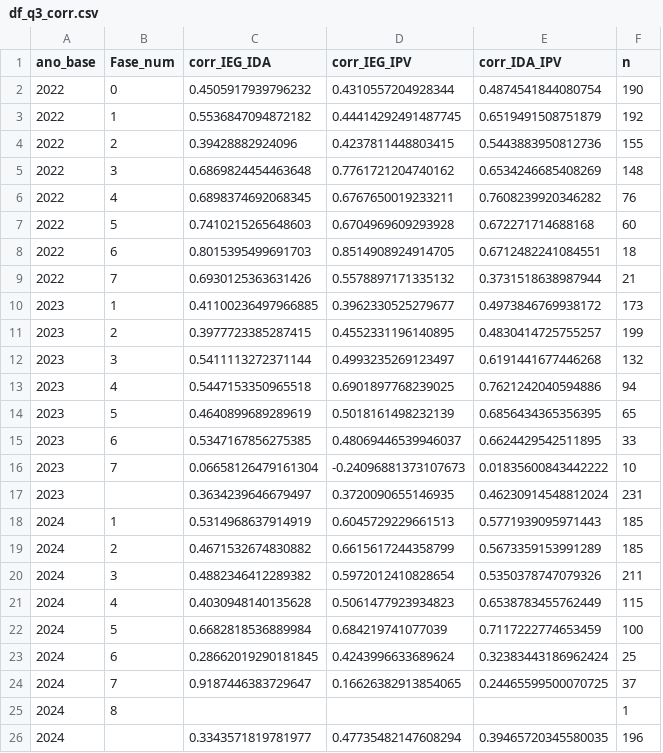
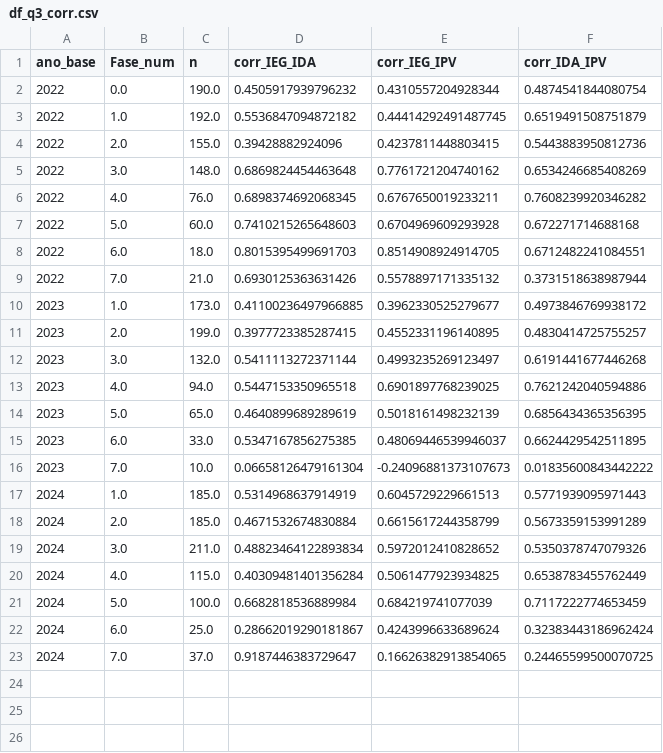
Before and after one commit to tivanello/fase5, a CSV file: data/processed/df_q3_corr.csv, drawn as a sheet; removed rows and columns are numbered as before the commit, all else as after; the diff names each change by its address in the sheet, - before the commit and + after, or states it on an @@ line.

Commit message:
Adiciona todos os indicadores em data/processed

```diff
--- a/data/processed/df_q3_corr.csv
+++ b/data/processed/df_q3_corr.csv
+column C (n), rows 2-18: 190.0 | 192.0 | 155.0 | 148.0 | 76.0 | 60.0 | 18.0 | 21.0 | 173.0 | 199.0 | 132.0 | 94.0 | 65.0 | 33.0 | 10.0 | 185.0 | 185.0; rows 21-23: 100.0 | 25.0 | 37.0
-column F (n), rows 2-16: 190 | 192 | 155 | 148 | 76 | 60 | 18 | 21 | 173 | 199 | 132 | 94 | 65 | 33 | 10; rows 18-19: 185 | 185; rows 22-24: 100 | 25 | 37
-B2 (Fase_num): 0
+B2 (Fase_num): 0.0
-B3 (Fase_num): 1
+B3 (Fase_num): 1.0
-B4 (Fase_num): 2
+B4 (Fase_num): 2.0
-B5 (Fase_num): 3
+B5 (Fase_num): 3.0
-B6 (Fase_num): 4
+B6 (Fase_num): 4.0
-B7 (Fase_num): 5
+B7 (Fase_num): 5.0
-B8 (Fase_num): 6
+B8 (Fase_num): 6.0
-B9 (Fase_num): 7
+B9 (Fase_num): 7.0
-B10 (Fase_num): 1
+B10 (Fase_num): 1.0
-B11 (Fase_num): 2
+B11 (Fase_num): 2.0
-B12 (Fase_num): 3
+B12 (Fase_num): 3.0
-B13 (Fase_num): 4
+B13 (Fase_num): 4.0
-B14 (Fase_num): 5
+B14 (Fase_num): 5.0
-B15 (Fase_num): 6
+B15 (Fase_num): 6.0
-B16 (Fase_num): 7
+B16 (Fase_num): 7.0
-row 17: 2023 |  | 0.3634239646679497 | 0.3720090655146935 | 0.46230914548812024 | 231
-B17 (Fase_num): 1
+B17 (Fase_num): 1.0
-B18 (Fase_num): 2
+B18 (Fase_num): 2.0
-D18 (corr_IEG_IDA): 0.4671532674830882
+D18 (corr_IEG_IDA): 0.4671532674830884
-row 20: 2024 | 3 | 0.4882346412289382 | 0.5972012410828654 | 0.5350378747079326 | 211
-row 21: 2024 | 4 | 0.4030948140135628 | 0.5061477923934823 | 0.6538783455762449 | 115
+row 19: 2024 | 3.0 | 211.0 | 0.48823464122893834 | 0.5972012410828652 | 0.5350378747079326
+row 20: 2024 | 4.0 | 115.0 | 0.40309481401356284 | 0.5061477923934825 | 0.6538783455762449
-B21 (Fase_num): 5
+B21 (Fase_num): 5.0
-B22 (Fase_num): 6
+B22 (Fase_num): 6.0
-D22 (corr_IEG_IDA): 0.28662019290181845
+D22 (corr_IEG_IDA): 0.28662019290181867
-B23 (Fase_num): 7
+B23 (Fase_num): 7.0
-row 25: 2024 | 8 |  |  |  | 1
-row 26: 2024 |  | 0.3343571819781977 | 0.47735482147608294 | 0.39465720345580035 | 196
```
Also changed, not shown: 3 other files.
